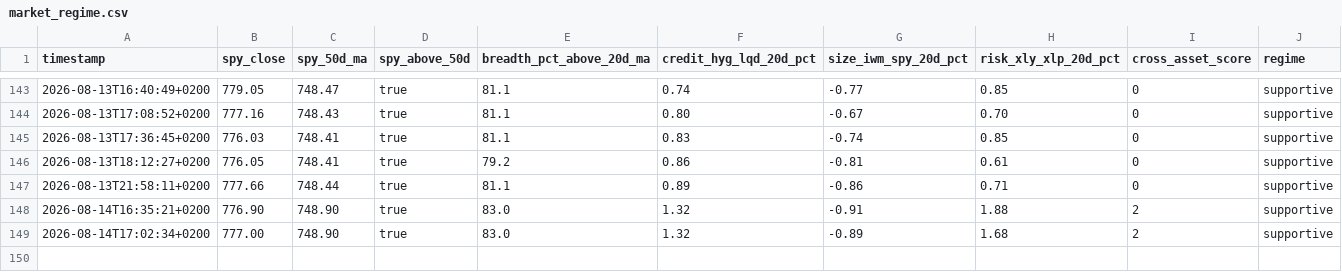
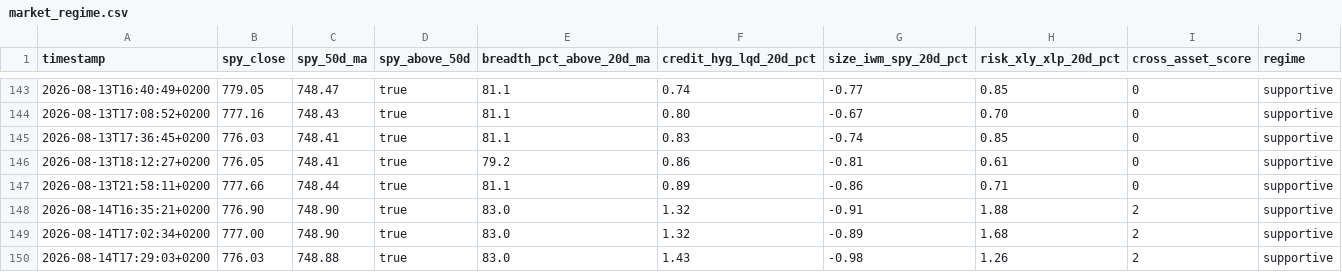
Before and after one commit to Toeffer/TradingJournal, a CSV file: data/market_regime.csv, drawn as a sheet; only a part is shown, gaps mark what is left out.

```diff
--- a/data/market_regime.csv
+++ b/data/market_regime.csv
@@ -149 +149,2 @@ timestamp,spy_close,spy_50d_ma,spy_above_50d,breadth_pct_above_20d_ma,credit_hyg
 2026-08-14T17:02:34+0200,777.00,748.90,true,83.0,1.32,-0.89,1.68,2,supportive
+2026-08-14T17:29:03+0200,776.03,748.88,true,83.0,1.43,-0.98,1.26,2,supportive
```
Also changed, not shown: 4 other files.
